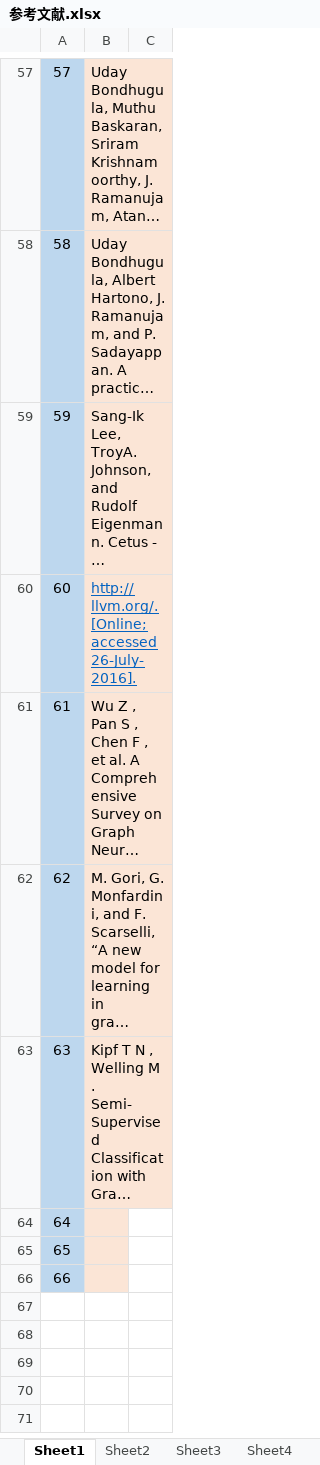
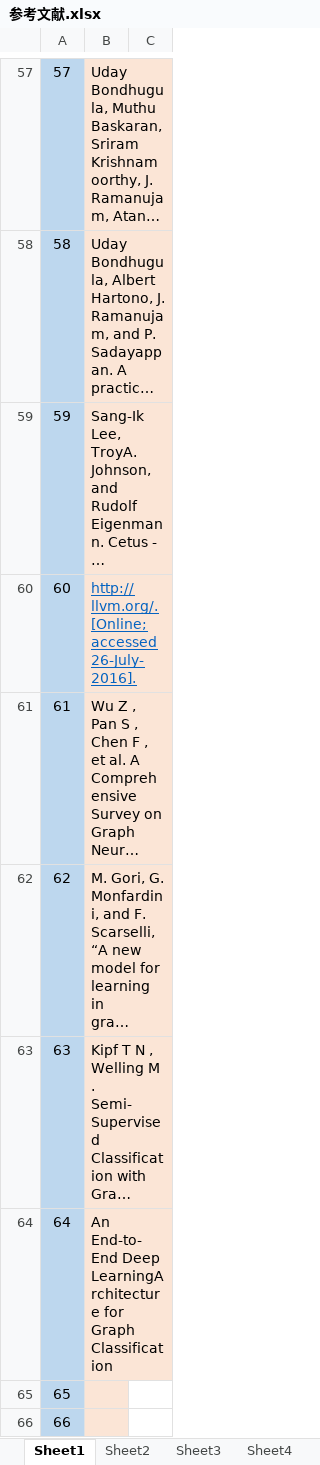
Before and after one commit to wsl071134/MyPaper, an Excel workbook: 参考文献/论文参考文献/参考文献.xlsx, sheet Sheet1, drawn as a sheet; only a part is shown, gaps mark what is left out; long unchanged cells end in …; values as stored, in another font and other column widths than the file's, no borders; the diff names each change by its address in the sheet, - before the commit and + after, or states it on an @@ line.

```diff
--- a/参考文献/论文参考文献/参考文献.xlsx (sheet Sheet1)
+++ b/参考文献/论文参考文献/参考文献.xlsx (sheet Sheet1)
-B64: (empty)
+B64: An End-to-End Deep LearningArchitecture for Graph Classification
```
Also changed, not shown: sheet Sheet3, charts or pictures, 10 other files.
